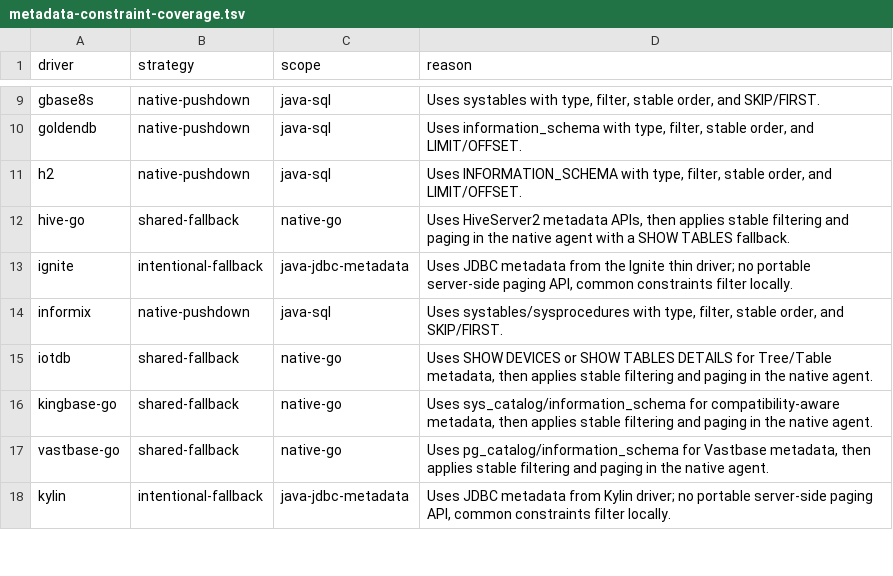
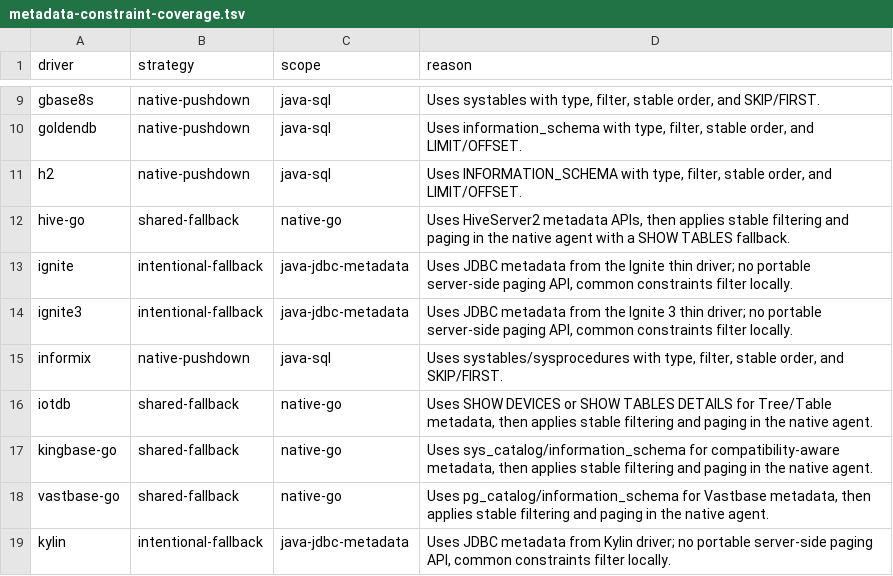
Before and after one commit to scstc/dbx, a TSV file: agents/metadata-constraint-coverage.tsv, drawn as a sheet; only a part is shown, gaps mark what is left out.

Commit message:
feat(ignite3): add Apache Ignite 3 support via JDBC thin agent
Mirrors the ignite 2.x agent as a sibling module (same dual-generation
pattern as h2/h2-legacy): org.apache.ignite:ignite-jdbc:3.1.0 with
driver org.apache.ignite.jdbc.IgniteJdbcDriver and the
jdbc:ignite:thin:// URL scheme shared with 2.x. The agents are kept
separate because the wire protocols are incompatible.

Registered across the standard surfaces: DatabaseType::Ignite3
(lowercase serde maps to "ignite3"), driver manifest, agent catalog,
CLI bridge types, DDL profile (conservative ANSI), frontend type union,
connection dialog, capability sets (schema-aware + tree-schema like the
2.x agent), shared flame icon, and docs.

```diff
--- a/agents/metadata-constraint-coverage.tsv
+++ b/agents/metadata-constraint-coverage.tsv
@@ -13,2 +13,3 @@ hive-go	shared-fallback	native-go	Uses HiveServer2 metadata APIs, then applies s
 ignite	intentional-fallback	java-jdbc-metadata	Uses JDBC metadata from the Ignite thin driver; no portable server-side paging API, common constraints filter locally.
+ignite3	intentional-fallback	java-jdbc-metadata	Uses JDBC metadata from the Ignite 3 thin driver; no portable server-side paging API, common constraints filter locally.
 informix	native-pushdown	java-sql	Uses systables/sysprocedures with type, filter, stable order, and SKIP/FIRST.
```
Also changed, not shown: 27 other files.
